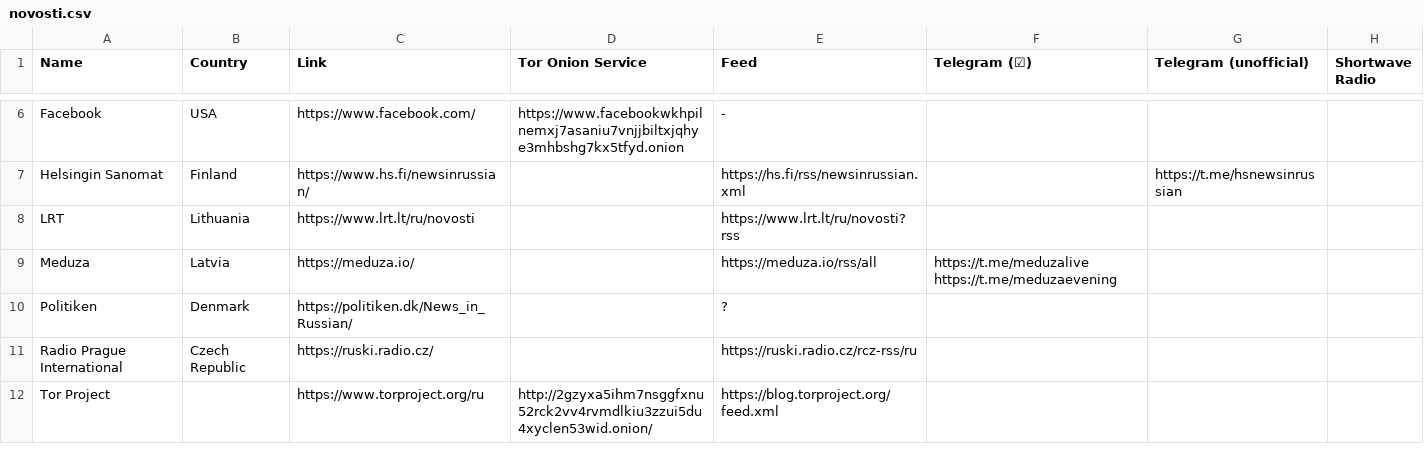
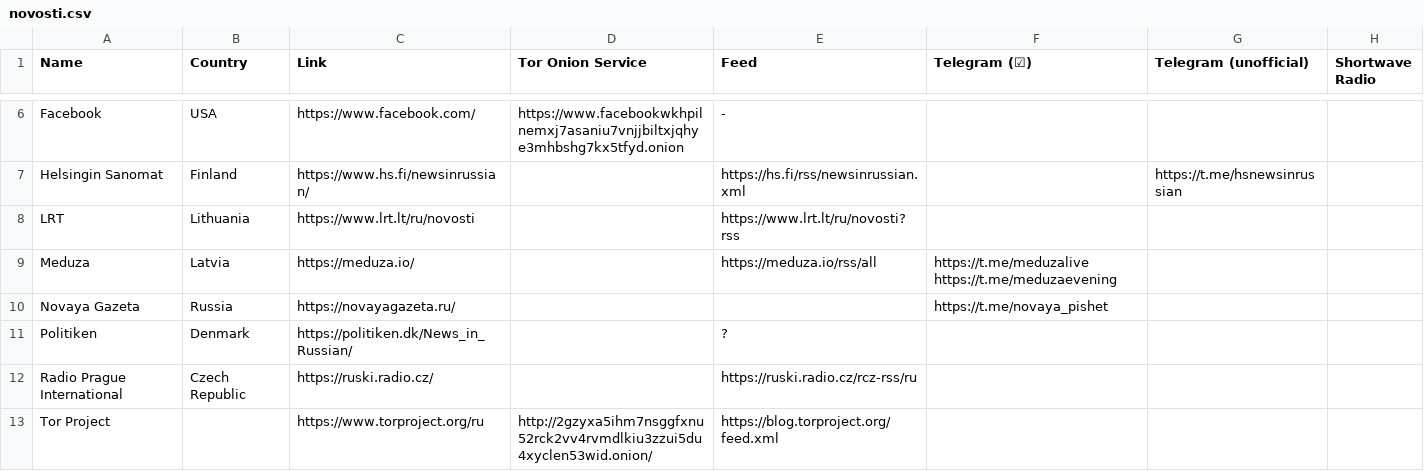
Before and after one commit to Mikaela/language-resources, a CSV file: russian/novosti.csv, drawn as a sheet; only a part is shown, gaps mark what is left out; the diff names each change by its address in the sheet, - before the commit and + after, or states it on an @@ line.

Commit message:
russian/novosti.csv: add Novaya Gazeta

```diff
--- a/russian/novosti.csv
+++ b/russian/novosti.csv
+row 10: Novaya Gazeta | Russia | https://novayagazeta.ru/ |  |  | https://t.me/novaya_pishet
```
